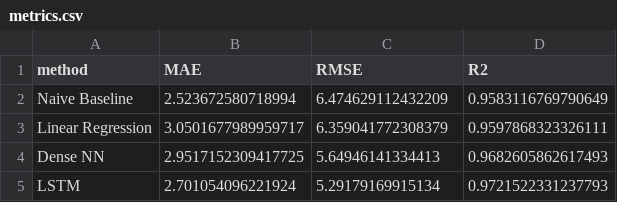
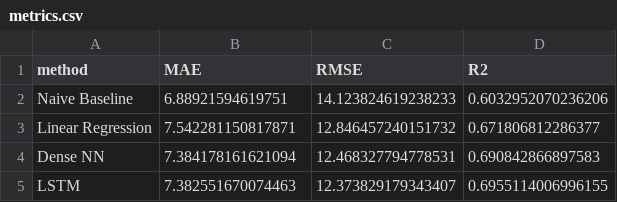
Before and after one commit to toruseo/UXsim-autopilot-by-llm-demo, a CSV file: results/metrics.csv, drawn as a sheet.

```diff
--- a/results/metrics.csv
+++ b/results/metrics.csv
@@ -1,5 +1,5 @@
 method,MAE,RMSE,R2
-Naive Baseline,2.523672580718994,6.474629112432209,0.9583116769790649
-Linear Regression,3.0501677989959717,6.359041772308379,0.9597868323326111
-Dense NN,2.9517152309417725,5.64946141334413,0.9682605862617493
-LSTM,2.701054096221924,5.29179169915134,0.9721522331237793
+Naive Baseline,6.88921594619751,14.123824619238233,0.6032952070236206
+Linear Regression,7.542281150817871,12.846457240151732,0.671806812286377
+Dense NN,7.384178161621094,12.468327794778531,0.690842866897583
+LSTM,7.382551670074463,12.373829179343407,0.6955114006996155
```
Also changed, not shown: 16 other files.
